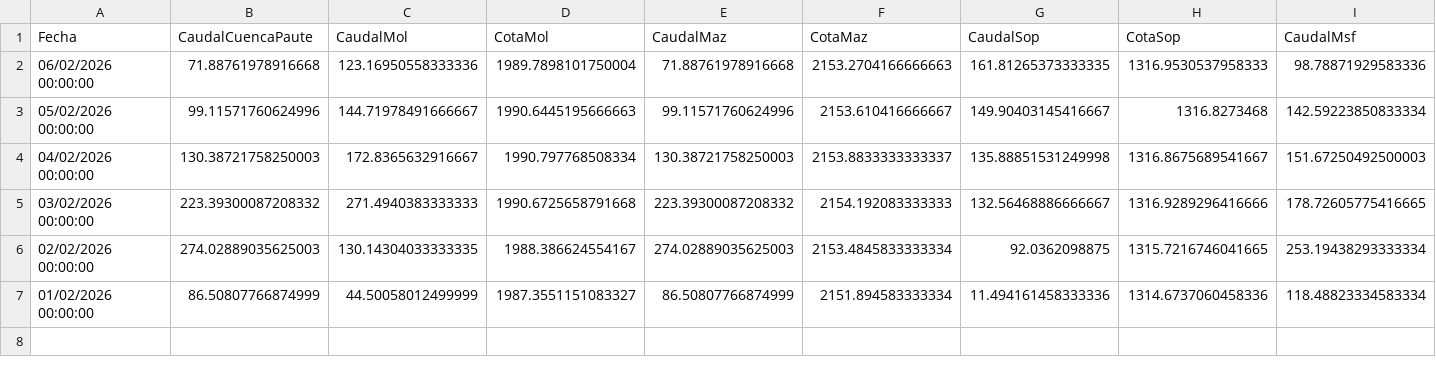
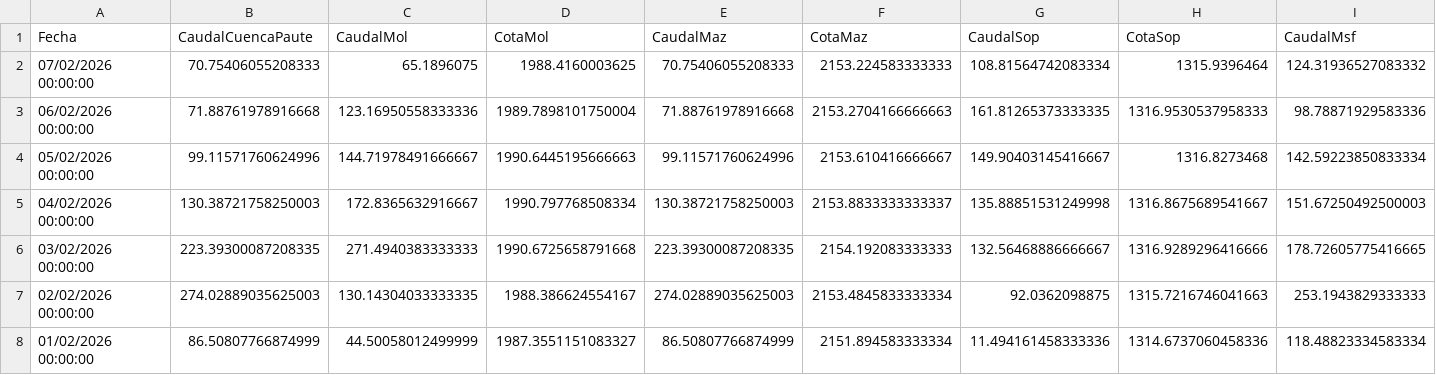
Before and after one commit to jp1309/celec, a CSV file: Hidro_mensual/Hidrología_CSR_febrero-2026.csv, drawn as a sheet; only a part is shown; addresses are those after the commit; rows hold the shown columns only; the diff names each change by its address in the sheet, - before the commit and + after, or states it on an @@ line.

```diff
--- a/Hidro_mensual/Hidrología_CSR_febrero-2026.csv
+++ b/Hidro_mensual/Hidrología_CSR_febrero-2026.csv
+row 2: 07/02/2026 00:00:00 | 70.75406055208333 | 65.1896075 | 1988.4160003625 | 70.75406055208333 | 2153.224583333333 | 108.81564742083334 | 1315.9396464 | 124.31936527083332
-B6 (CaudalCuencaPaute): 223.39300087208332
+B6 (CaudalCuencaPaute): 223.39300087208335
-E6 (CaudalMaz): 223.39300087208332
+E6 (CaudalMaz): 223.39300087208335
-H7 (CotaSop): 1315.7216746041665
+H7 (CotaSop): 1315.7216746041663
-I7 (CaudalMsf): 253.19438293333334
+I7 (CaudalMsf): 253.1943829333333
```
Also changed, not shown: Produ_mensual/Producción_CSR_febrero-2026.csv, data/produccion_diaria_larga.csv, 5 other files.
